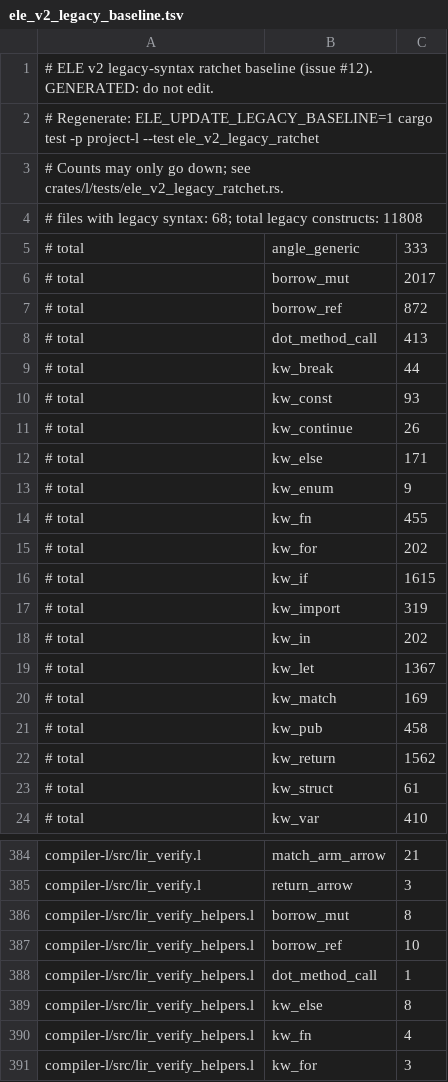
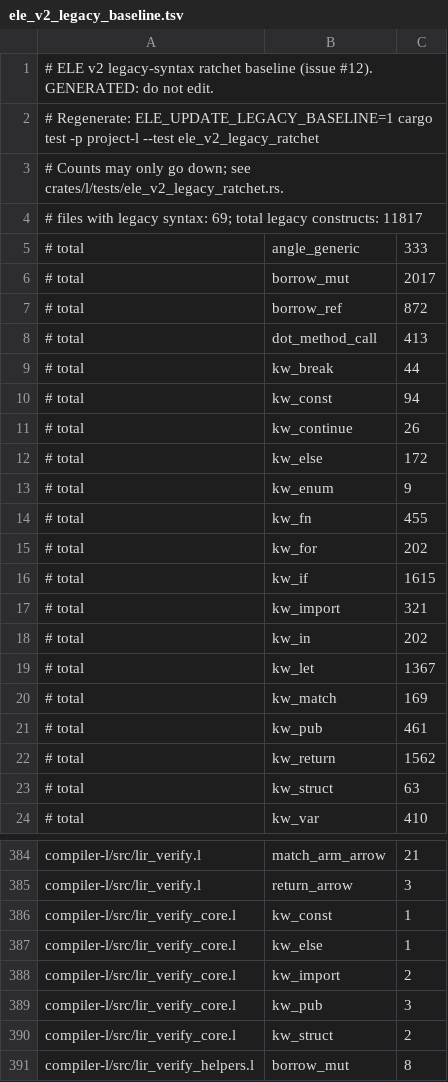
Before and after one commit to Joshua-EPR/ELE, a TSV file: docs/ele_v2_legacy_baseline.tsv, drawn as a sheet; only a part is shown, gaps mark what is left out; the shorter side is filled out with more unchanged rows.

Commit message:
fix(ci): preserve remaining legacy categories when lowering ELE v2 baseline

```diff
--- a/docs/ele_v2_legacy_baseline.tsv
+++ b/docs/ele_v2_legacy_baseline.tsv
@@ -3,3 +3,3 @@
 # Counts may only go down; see crates/l/tests/ele_v2_legacy_ratchet.rs.
-# files with legacy syntax: 68; total legacy constructs: 11808
+# files with legacy syntax: 69; total legacy constructs: 11817
 # total	angle_generic	333
@@ -9,5 +9,5 @@
 # total	kw_break	44
-# total	kw_const	93
+# total	kw_const	94
 # total	kw_continue	26
-# total	kw_else	171
+# total	kw_else	172
 # total	kw_enum	9
@@ -16,3 +16,3 @@
 # total	kw_if	1615
-# total	kw_import	319
+# total	kw_import	321
 # total	kw_in	202
@@ -20,5 +20,5 @@
 # total	kw_match	169
-# total	kw_pub	458
+# total	kw_pub	461
 # total	kw_return	1562
-# total	kw_struct	61
+# total	kw_struct	63
 # total	kw_var	410
@@ -385,2 +385,7 @@ compiler-l/src/lir_verify.l	match_arm_arrow	21
 compiler-l/src/lir_verify.l	return_arrow	3
+compiler-l/src/lir_verify_core.l	kw_const	1
+compiler-l/src/lir_verify_core.l	kw_else	1
+compiler-l/src/lir_verify_core.l	kw_import	2
+compiler-l/src/lir_verify_core.l	kw_pub	3
+compiler-l/src/lir_verify_core.l	kw_struct	2
 compiler-l/src/lir_verify_helpers.l	borrow_mut	8
```
